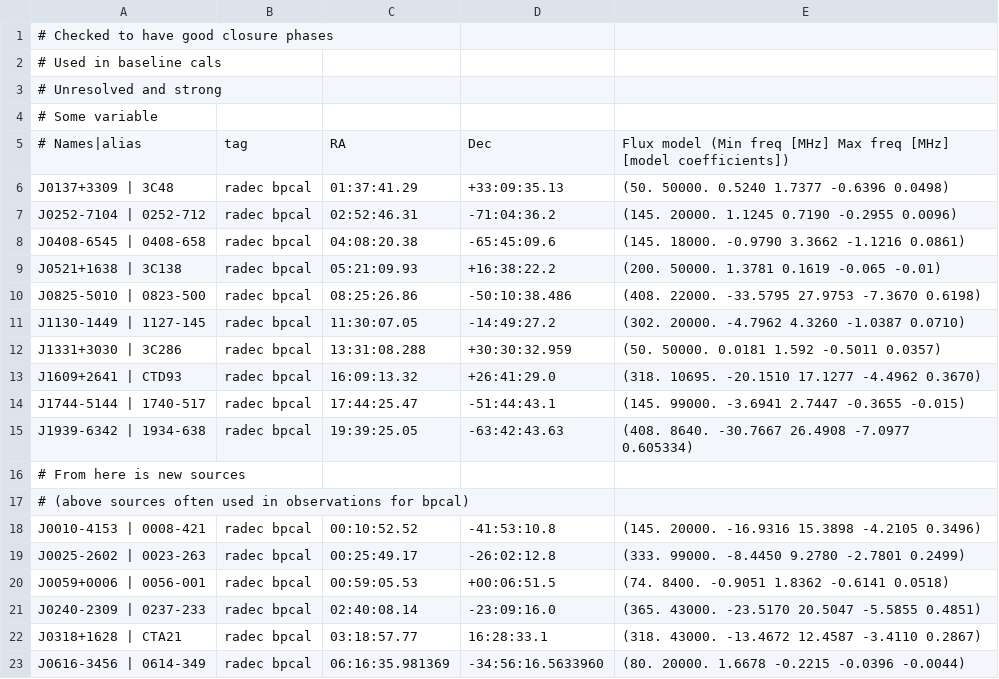
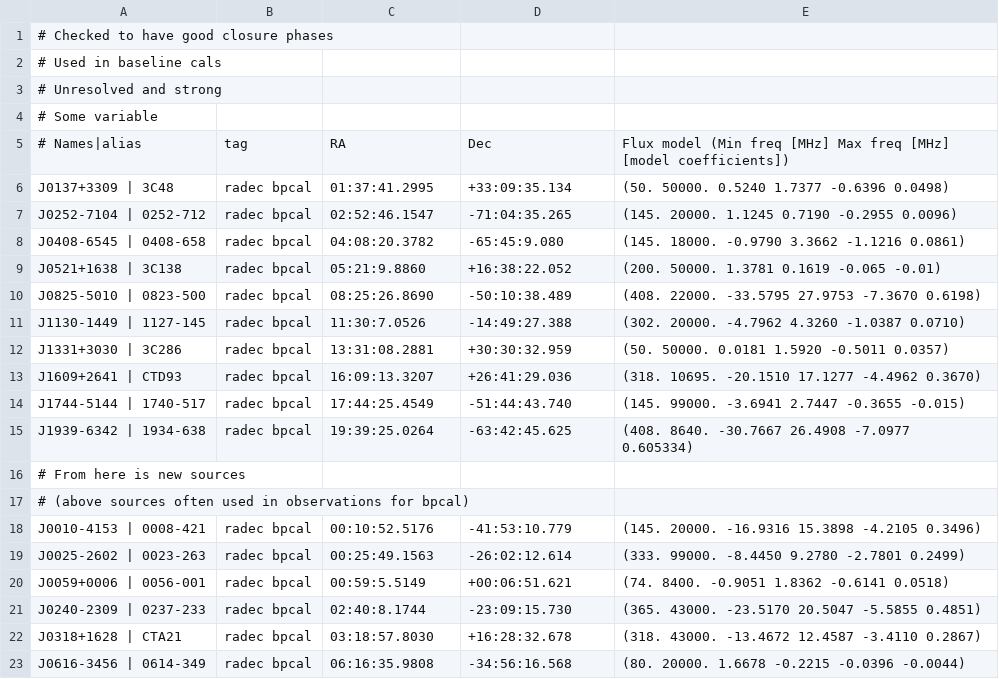
Before and after one commit to ska-sa/astrokat, a CSV file: catalogues/Lband-bandpass-calibrators.csv, drawn as a sheet; only a part is shown; the diff covers the shown part only.

```diff
--- a/catalogues/Lband-bandpass-calibrators.csv
+++ b/catalogues/Lband-bandpass-calibrators.csv
@@ -5,19 +5,19 @@
 # Names|alias, tag, RA, Dec, Flux model (Min freq [MHz] Max freq [MHz] [model coefficients])
-J0137+3309 | 3C48, radec bpcal, 01:37:41.29, +33:09:35.13,(50. 50000. 0.5240 1.7377 -0.6396 0.0498)
-J0252-7104 | 0252-712, radec bpcal, 02:52:46.31, -71:04:36.2, (145. 20000. 1.1245 0.7190 -0.2955 0.0096)
-J0408-6545 | 0408-658, radec bpcal, 04:08:20.38, -65:45:09.6, (145. 18000. -0.9790 3.3662 -1.1216 0.0861)
-J0521+1638 | 3C138, radec bpcal, 05:21:09.93, +16:38:22.2, (200. 50000. 1.3781 0.1619 -0.065 -0.01)
-J0825-5010 | 0823-500, radec bpcal, 08:25:26.86, -50:10:38.486, (408. 22000. -33.5795 27.9753 -7.3670 0.6198)
-J1130-1449 | 1127-145, radec bpcal, 11:30:07.05, -14:49:27.2, (302. 20000. -4.7962 4.3260 -1.0387 0.0710)
-J1331+3030 | 3C286, radec bpcal, 13:31:08.288, +30:30:32.959, (50. 50000. 0.0181 1.592 -0.5011 0.0357)
-J1609+2641 | CTD93, radec bpcal, 16:09:13.32, +26:41:29.0, (318. 10695. -20.1510 17.1277 -4.4962 0.3670)
-J1744-5144 | 1740-517, radec bpcal, 17:44:25.47, -51:44:43.1, (145. 99000. -3.6941 2.7447 -0.3655 -0.015)
-J1939-6342 | 1934-638, radec bpcal, 19:39:25.05, -63:42:43.63, (408. 8640. -30.7667 26.4908 -7.0977 0.605334)
+J0137+3309 | 3C48, radec bpcal, 01:37:41.2995, +33:09:35.134, (50. 50000. 0.5240 1.7377 -0.6396 0.0498)
+J0252-7104 | 0252-712, radec bpcal, 02:52:46.1547, -71:04:35.265, (145. 20000. 1.1245 0.7190 -0.2955 0.0096)
+J0408-6545 | 0408-658, radec bpcal, 04:08:20.3782, -65:45:9.080, (145. 18000. -0.9790 3.3662 -1.1216 0.0861)
+J0521+1638 | 3C138, radec bpcal, 05:21:9.8860, +16:38:22.052, (200. 50000. 1.3781 0.1619 -0.065 -0.01)
+J0825-5010 | 0823-500, radec bpcal, 08:25:26.8690, -50:10:38.489, (408. 22000. -33.5795 27.9753 -7.3670 0.6198)
+J1130-1449 | 1127-145, radec bpcal, 11:30:7.0526, -14:49:27.388, (302. 20000. -4.7962 4.3260 -1.0387 0.0710)
+J1331+3030 | 3C286, radec bpcal, 13:31:08.2881, +30:30:32.959, (50. 50000. 0.0181 1.5920 -0.5011 0.0357)
+J1609+2641 | CTD93, radec bpcal, 16:09:13.3207, +26:41:29.036, (318. 10695. -20.1510 17.1277 -4.4962 0.3670)
+J1744-5144 | 1740-517, radec bpcal, 17:44:25.4549, -51:44:43.740, (145. 99000. -3.6941 2.7447 -0.3655 -0.015)
+J1939-6342 | 1934-638, radec bpcal, 19:39:25.0264, -63:42:45.625, (408. 8640. -30.7667 26.4908 -7.0977 0.605334)
 # From here is new sources,,,,
 # (above sources often used in observations for bpcal),,,,
-J0010-4153 | 0008-421, radec bpcal, 00:10:52.52, -41:53:10.8, (145. 20000. -16.9316 15.3898 -4.2105 0.3496)
-J0025-2602 | 0023-263, radec bpcal, 00:25:49.17, -26:02:12.8, (333. 99000. -8.4450 9.2780 -2.7801 0.2499)
-J0059+0006 | 0056-001, radec bpcal, 00:59:05.53, +00:06:51.5, (74.   8400. -0.9051 1.8362 -0.6141 0.0518)
-J0240-2309 | 0237-233, radec bpcal, 02:40:08.14, -23:09:16.0, (365. 43000. -23.5170 20.5047 -5.5855 0.4851)
-J0318+1628 | CTA21, radec bpcal, 03:18:57.77, 16:28:33.1, (318. 43000. -13.4672 12.4587 -3.4110 0.2867)
-J0616-3456 | 0614-349, radec bpcal, 06:16:35.981369, -34:56:16.5633960, (80.  20000. 1.6678 -0.2215 -0.0396 -0.0044)
+J0010-4153 | 0008-421, radec bpcal, 00:10:52.5176, -41:53:10.779, (145. 20000. -16.9316 15.3898 -4.2105 0.3496)
+J0025-2602 | 0023-263, radec bpcal, 00:25:49.1563, -26:02:12.614, (333. 99000. -8.4450 9.2780 -2.7801 0.2499)
+J0059+0006 | 0056-001, radec bpcal, 00:59:5.5149, +00:06:51.621, (74.   8400. -0.9051 1.8362 -0.6141 0.0518)
+J0240-2309 | 0237-233, radec bpcal, 02:40:8.1744, -23:09:15.730, (365. 43000. -23.5170 20.5047 -5.5855 0.4851)
+J0318+1628 | CTA21, radec bpcal, 03:18:57.8030, +16:28:32.678, (318. 43000. -13.4672 12.4587 -3.4110 0.2867)
+J0616-3456 | 0614-349, radec bpcal, 06:16:35.9808, -34:56:16.568, (80.  20000. 1.6678 -0.2215 -0.0396 -0.0044)
```
Also changed, not shown: 13 edited cells elsewhere in this file, catalogues/Lband-flux-calibrators.csv, catalogues/Lband-gain-calibrators.csv, 1 other file.
